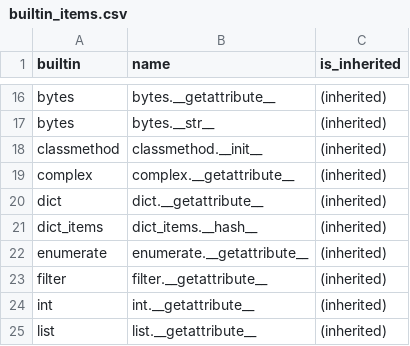
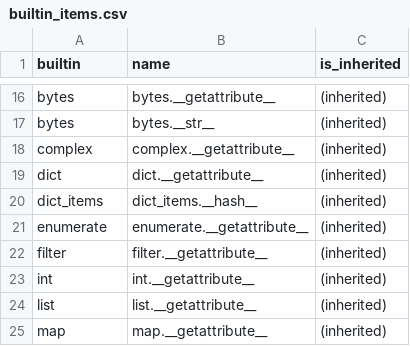
Before and after one commit to RustPython/rustpython.github.io, a CSV file: _data/whats_left/builtin_items.csv, drawn as a sheet; only a part is shown, gaps mark what is left out; the shorter side is filled out with more unchanged rows; the diff names each change by its address in the sheet, - before the commit and + after, or states it on an @@ line.

```diff
--- a/_data/whats_left/builtin_items.csv
+++ b/_data/whats_left/builtin_items.csv
-row 18: classmethod | classmethod.__init__ | (inherited)
```
Also changed, not shown: _data/whats_left/modules.csv, 2 other files.
